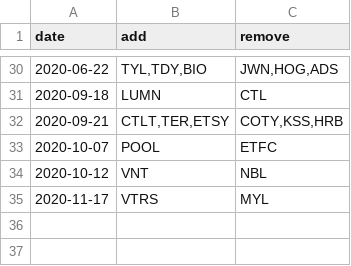
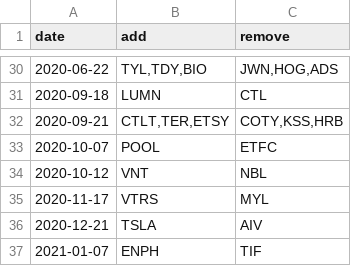
Before and after one commit to fja05680/sp500, a CSV file: sp500_changes_since_2019.csv, drawn as a sheet; only a part is shown, gaps mark what is left out; the diff names each change by its address in the sheet, - before the commit and + after, or states it on an @@ line.

```diff
--- a/sp500_changes_since_2019.csv
+++ b/sp500_changes_since_2019.csv
+row 36: 2020-12-21 | TSLA | AIV
+row 37: 2021-01-07 | ENPH | TIF
```
Also changed, not shown: sp500.csv, 4 other files.
